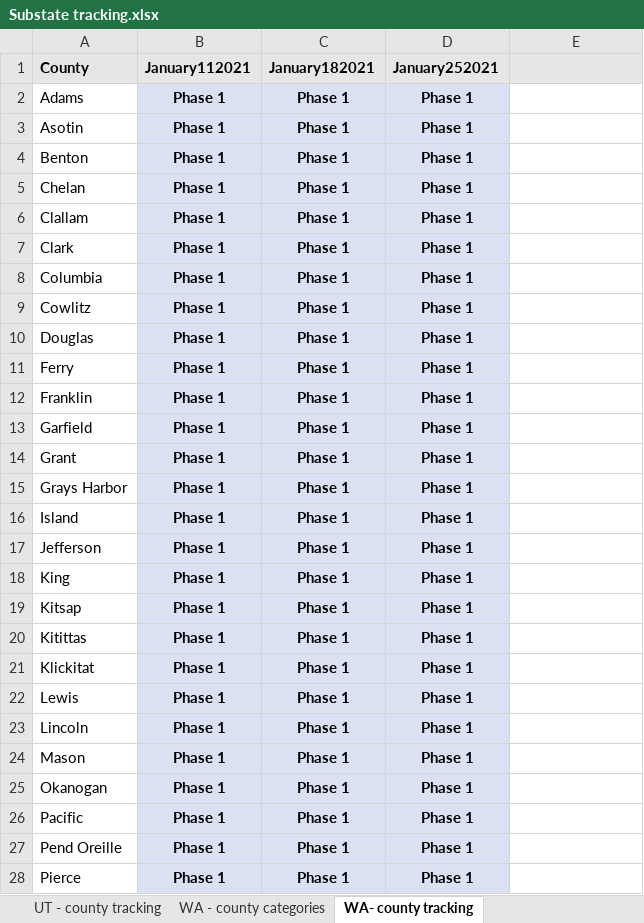
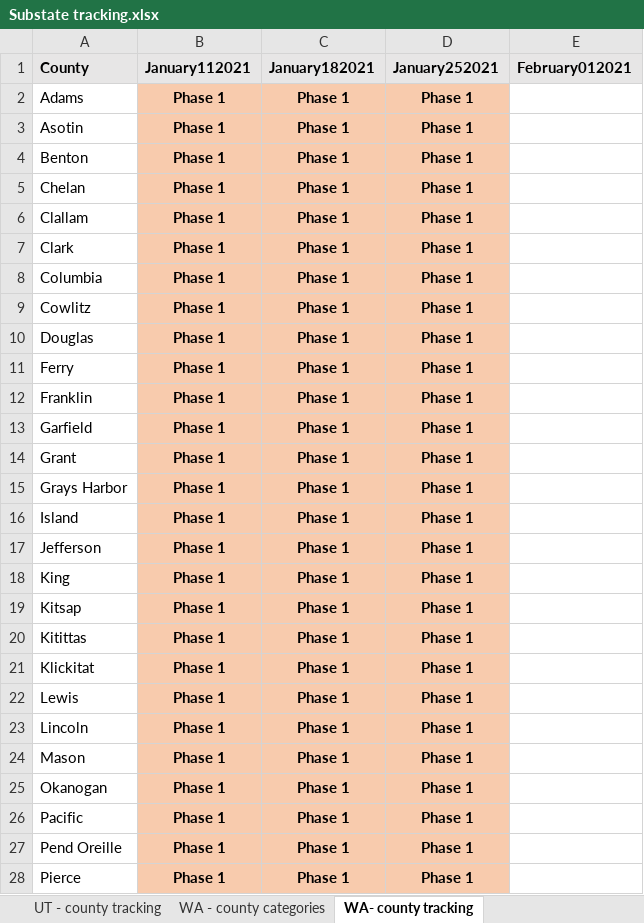
Before and after one commit to COVID19StatePolicy/SocialDistancing, an Excel workbook: source/Substate tracking.xlsx, sheet WA- county tracking, drawn as a sheet; only a part is shown; values as stored, in another font and other column widths than the file's, no borders; the diff covers the shown part only; the diff names each change by its address in the sheet, - before the commit and + after, or states it on an @@ line.

```diff
--- a/source/Substate tracking.xlsx (sheet WA- county tracking)
+++ b/source/Substate tracking.xlsx (sheet WA- county tracking)
-E1: (empty)
+E1: February012021
-B2:D28 fill: #D9E1F2
+B2:D28 fill: #F8CBAD
```
Also changed, not shown: cell formats elsewhere in this sheet, sheet CO - county tracking, sheet NM - county tracking, sheet IN - county categories, sheet OR - county tracking, sheet UT - county tracking, sheet OR - county categories, 1 more sheet, other sheet tabs, 58 other files.
